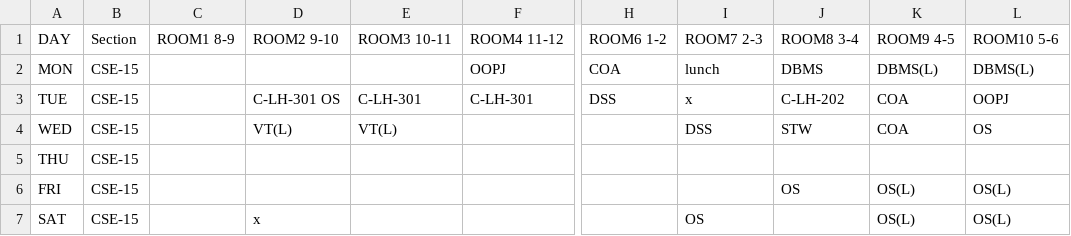
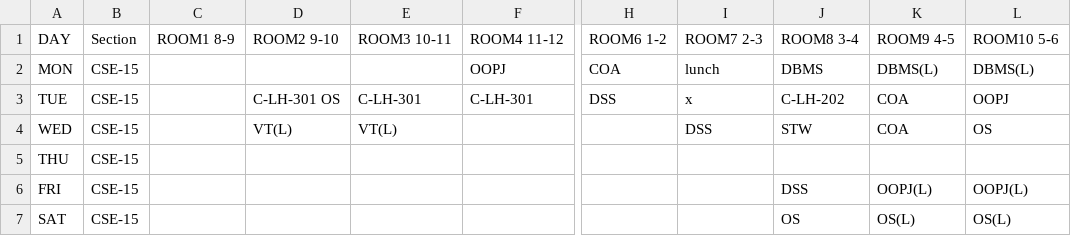
Before and after one commit to Terminal127/Luna-x-Artemis, a CSV file: timetable.csv, drawn as a sheet; only a part is shown, gaps mark what is left out; the diff names each change by its address in the sheet, - before the commit and + after, or states it on an @@ line.

Commit message:
Update timetable.csv

```diff
--- a/timetable.csv
+++ b/timetable.csv
-J6: OS
+J6: DSS
-K6: OS(L)
+K6: OOPJ(L)
-L6: OS(L)
+L6: OOPJ(L)
-D7: x
+D7: (empty)
-I7: OS
+I7: (empty)
-J7: (empty)
+J7: OS
```
